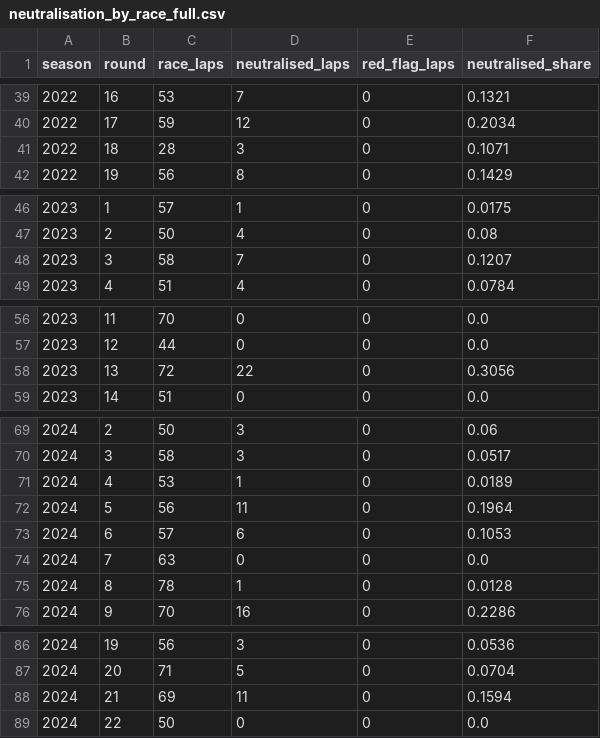
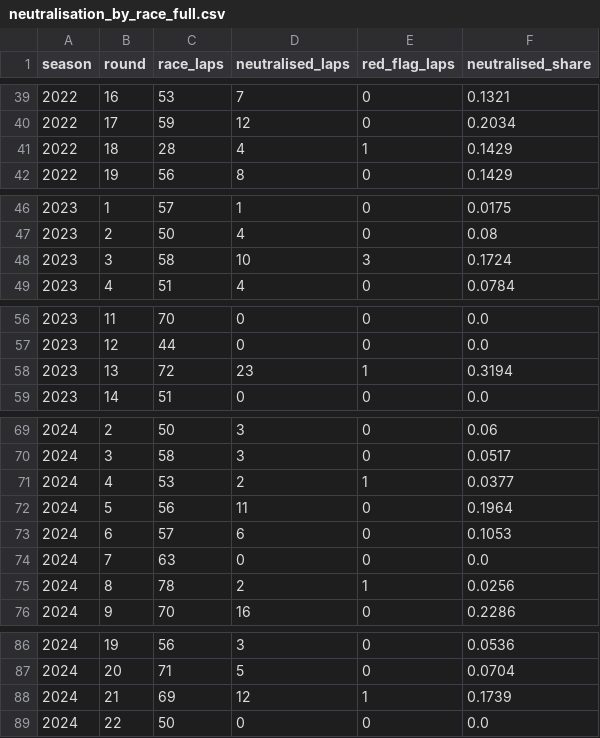
Before and after one commit to parinithd-27/F1-Strategy-Analytics, a CSV file: results/neutralisation_by_race_full.csv, drawn as a sheet; only a part is shown, gaps mark what is left out; the diff covers the shown part only.

Commit message:
fix(features): detect red-flag laps before the pit-lap exclusion

```diff
--- a/results/neutralisation_by_race_full.csv
+++ b/results/neutralisation_by_race_full.csv
@@ -40,3 +40,3 @@ season,round,race_laps,neutralised_laps,red_flag_laps,neutralised_share
 2022,17,59,12,0,0.2034
-2022,18,28,3,0,0.1071
+2022,18,28,4,1,0.1429
 2022,19,56,8,0,0.1429
@@ -47,3 +47,3 @@ season,round,race_laps,neutralised_laps,red_flag_laps,neutralised_share
 2023,2,50,4,0,0.08
-2023,3,58,7,0,0.1207
+2023,3,58,10,3,0.1724
 2023,4,51,4,0,0.0784
@@ -57,3 +57,3 @@ season,round,race_laps,neutralised_laps,red_flag_laps,neutralised_share
 2023,12,44,0,0,0.0
-2023,13,72,22,0,0.3056
+2023,13,72,23,1,0.3194
 2023,14,51,0,0,0.0
@@ -70,3 +70,3 @@ season,round,race_laps,neutralised_laps,red_flag_laps,neutralised_share
 2024,3,58,3,0,0.0517
-2024,4,53,1,0,0.0189
+2024,4,53,2,1,0.0377
 2024,5,56,11,0,0.1964
@@ -74,3 +74,3 @@ season,round,race_laps,neutralised_laps,red_flag_laps,neutralised_share
 2024,7,63,0,0,0.0
-2024,8,78,1,0,0.0128
+2024,8,78,2,1,0.0256
 2024,9,70,16,0,0.2286
@@ -87,3 +87,3 @@ season,round,race_laps,neutralised_laps,red_flag_laps,neutralised_share
 2024,20,71,5,0,0.0704
-2024,21,69,11,0,0.1594
+2024,21,69,12,1,0.1739
 2024,22,50,0,0,0.0
```
Also changed, not shown: 27 edited cells elsewhere in this file, results/undercut_counts_full.csv, 10 other files.
